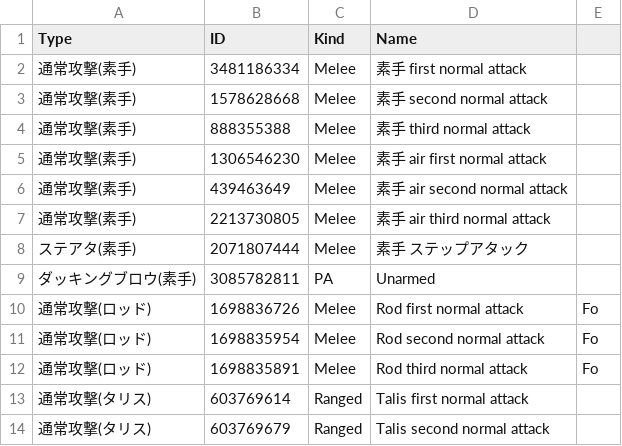
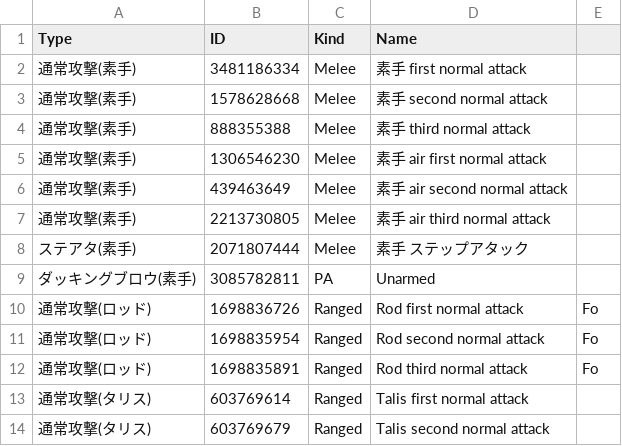
Before and after one commit to Root-Vul/opcsv, a CSV file: skills.csv, drawn as a sheet; only a part is shown.

Commit message:
Update skills.csv

```diff
--- a/skills.csv
+++ b/skills.csv
@@ -9,5 +9,5 @@ Type,ID,Kind,Name
 ダッキングブロウ(素手),3085782811,PA,Unarmed
-通常攻撃(ロッド),1698836726,Melee,Rod first normal attack,Fo
-通常攻撃(ロッド),1698835954,Melee,Rod second normal attack,Fo
-通常攻撃(ロッド),1698835891,Melee,Rod third normal attack,Fo
+通常攻撃(ロッド),1698836726,Ranged,Rod first normal attack,Fo
+通常攻撃(ロッド),1698835954,Ranged,Rod second normal attack,Fo
+通常攻撃(ロッド),1698835891,Ranged,Rod third normal attack,Fo
 通常攻撃(タリス),603769614,Ranged,Talis first normal attack
```
